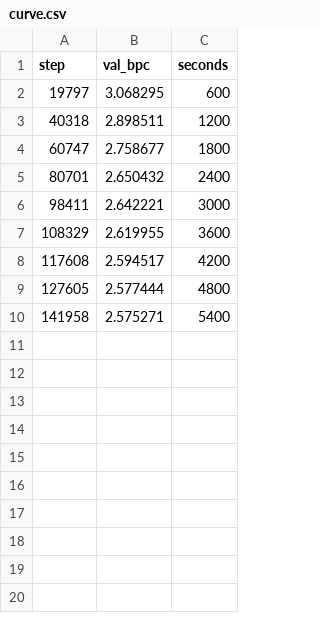
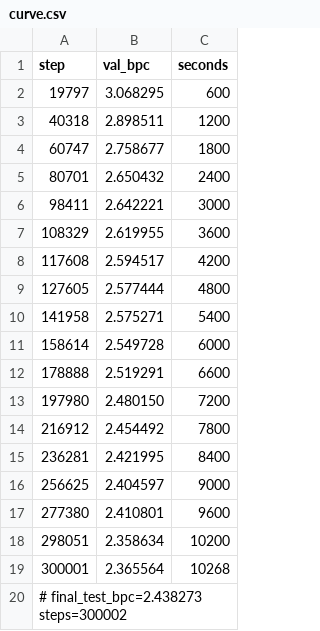
Before and after one commit to Ntexler/korczak, a CSV file: experiments/snn_gaps/results/snn_enwik8_proper/curve.csv, drawn as a sheet; the diff names each change by its address in the sheet, - before the commit and + after, or states it on an @@ line.

```diff
--- a/experiments/snn_gaps/results/snn_enwik8_proper/curve.csv
+++ b/experiments/snn_gaps/results/snn_enwik8_proper/curve.csv
+row 11: 158614 | 2.549728 | 6000
+row 12: 178888 | 2.519291 | 6600
+row 13: 197980 | 2.480150 | 7200
+row 14: 216912 | 2.454492 | 7800
+row 15: 236281 | 2.421995 | 8400
+row 16: 256625 | 2.404597 | 9000
+row 17: 277380 | 2.410801 | 9600
+row 18: 298051 | 2.358634 | 10200
+row 19: 300001 | 2.365564 | 10268
+row 20: # final_test_bpc=2.438273 steps=300002
```
Also changed, not shown: experiments/snn_gaps/results/snn_daigt_author_protocol/curve.csv, 4 other files.
